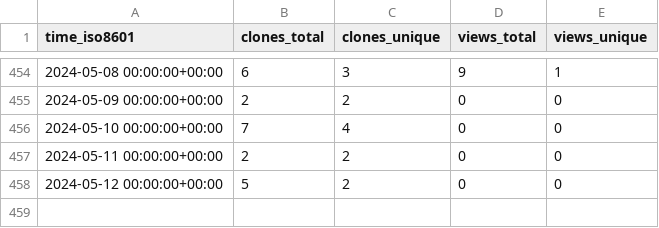
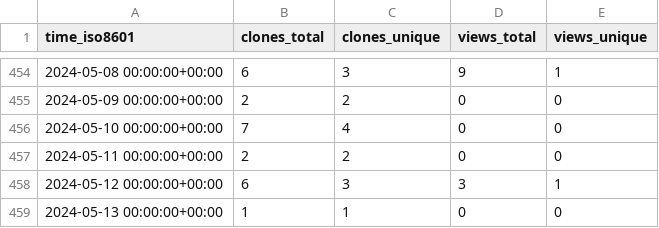
Before and after one commit to EarthSciML/EarthSciMLBase.jl, a CSV file: EarthSciML/EarthSciMLBase.jl/ghrs-data/views_clones_aggregate.csv, drawn as a sheet; only a part is shown, gaps mark what is left out.

```diff
--- a/EarthSciML/EarthSciMLBase.jl/ghrs-data/views_clones_aggregate.csv
+++ b/EarthSciML/EarthSciMLBase.jl/ghrs-data/views_clones_aggregate.csv
@@ -457,2 +457,3 @@ time_iso8601,clones_total,clones_unique,views_total,views_unique
 2024-05-11 00:00:00+00:00,2,2,0,0
-2024-05-12 00:00:00+00:00,5,2,0,0
+2024-05-12 00:00:00+00:00,6,3,3,1
+2024-05-13 00:00:00+00:00,1,1,0,0
```
Also changed, not shown: 1 other file.
